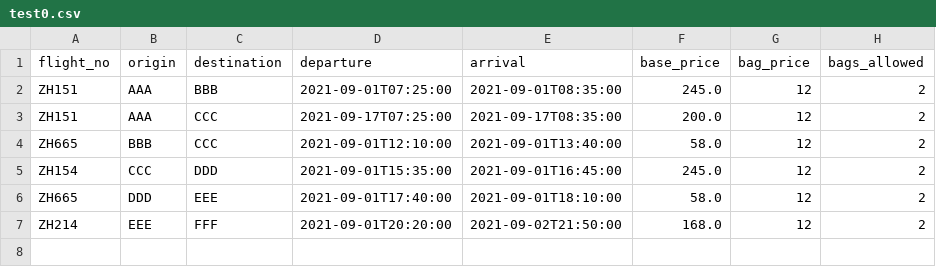
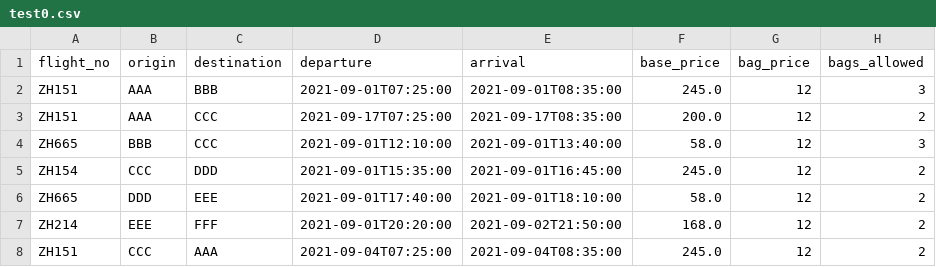
Before and after one commit to r-ss/flight-search, a CSV file: csv-data-examples/test0.csv, drawn as a sheet.

```diff
--- a/csv-data-examples/test0.csv
+++ b/csv-data-examples/test0.csv
@@ -1,5 +1,5 @@
 flight_no,origin,destination,departure,arrival,base_price,bag_price,bags_allowed
-ZH151,AAA,BBB,2021-09-01T07:25:00,2021-09-01T08:35:00,245.0,12,2
+ZH151,AAA,BBB,2021-09-01T07:25:00,2021-09-01T08:35:00,245.0,12,3
 ZH151,AAA,CCC,2021-09-17T07:25:00,2021-09-17T08:35:00,200.0,12,2
-ZH665,BBB,CCC,2021-09-01T12:10:00,2021-09-01T13:40:00,58.0,12,2
+ZH665,BBB,CCC,2021-09-01T12:10:00,2021-09-01T13:40:00,58.0,12,3
 ZH154,CCC,DDD,2021-09-01T15:35:00,2021-09-01T16:45:00,245.0,12,2
@@ -7 +7,2 @@ ZH665,DDD,EEE,2021-09-01T17:40:00,2021-09-01T18:10:00,58.0,12,2
 ZH214,EEE,FFF,2021-09-01T20:20:00,2021-09-02T21:50:00,168.0,12,2
+ZH151,CCC,AAA,2021-09-04T07:25:00,2021-09-04T08:35:00,245.0,12,2
```
Also changed, not shown: 2 other files.
